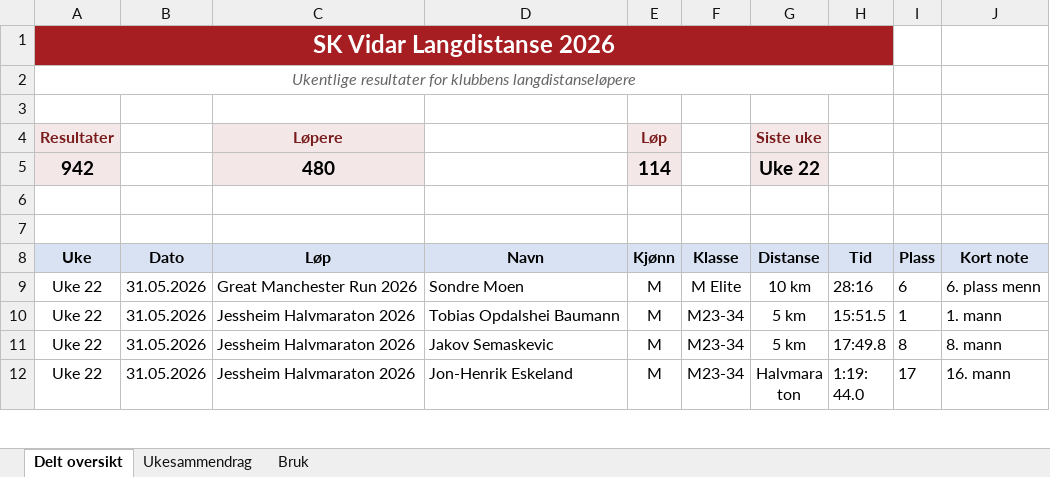
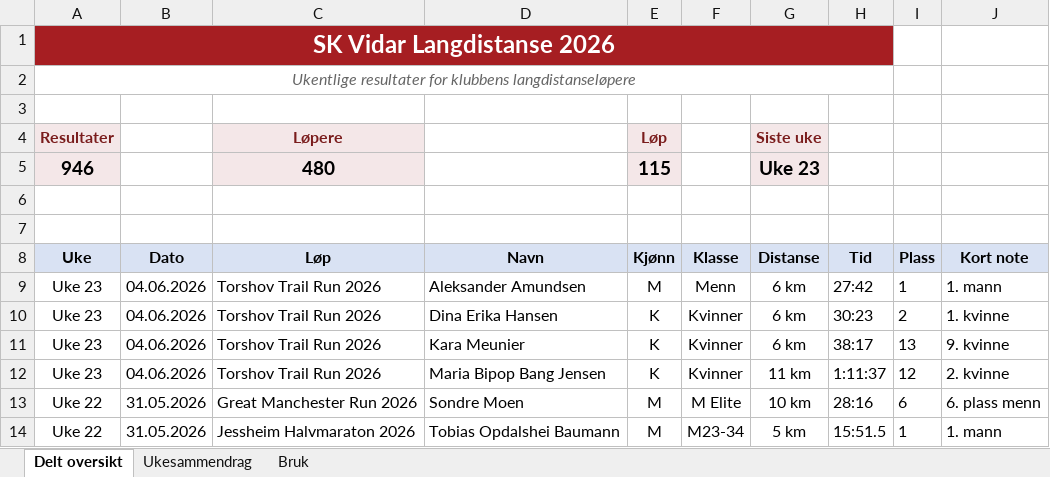
Before and after one commit to gustavByte/sk-vidar-2026-resultater, an Excel workbook: data/delt_oversikt/SK Vidar Langdistanse 2026.xlsx, sheet Delt oversikt, drawn as a sheet; only a part is shown; the shorter side is filled out with more unchanged rows; values as stored, in another font and other column widths than the file's, no borders; table styles not drawn; removed rows and columns are numbered as before the commit, all else as after; the diff names each change by its address in the sheet, - before the commit and + after, or states it on an @@ line.

Commit message:
Add Torshov Trail Run results

```diff
--- a/data/delt_oversikt/SK Vidar Langdistanse 2026.xlsx (sheet Delt oversikt)
+++ b/data/delt_oversikt/SK Vidar Langdistanse 2026.xlsx (sheet Delt oversikt)
-row 5: 942 |  | 480 |  | 114 |  | Uke 22
+row 5: 946 |  | 480 |  | 115 |  | Uke 23
+row 9: Uke 23 | 04.06.2026 | Torshov Trail Run 2026 | Aleksander Amundsen | M | Menn | 6 km | 27:42 | 1 | 1. mann
+row 10: Uke 23 | 04.06.2026 | Torshov Trail Run 2026 | Dina Erika Hansen | K | Kvinner | 6 km | 30:23 | 2 | 1. kvinne
+row 11: Uke 23 | 04.06.2026 | Torshov Trail Run 2026 | Kara Meunier | K | Kvinner | 6 km | 38:17 | 13 | 9. kvinne
+row 12: Uke 23 | 04.06.2026 | Torshov Trail Run 2026 | Maria Bipop Bang Jensen | K | Kvinner | 11 km | 1:11:37 | 12 | 2. kvinne
```
Also changed, not shown: sheet Ukesammendrag, 2 other files.
